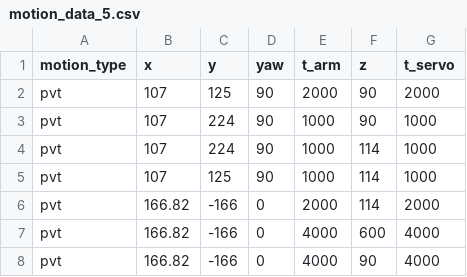
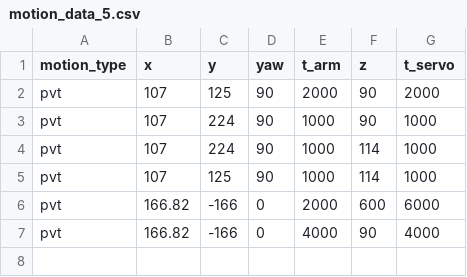
Before and after one commit to tzf230201/scara_arm, a CSV file: stepper_uirobot/d_ver/motion_data_5.csv, drawn as a sheet.

Commit message:
setup new motor (building uirobot stepper functions)

```diff
--- a/stepper_uirobot/d_ver/motion_data_5.csv
+++ b/stepper_uirobot/d_ver/motion_data_5.csv
@@ -5,4 +5,3 @@ pvt,107,224,90,1000,114,1000
 pvt,107,125,90,1000,114,1000
-pvt,166.82,-166,0,2000,114,2000
-pvt,166.82,-166,0,4000,600,4000
+pvt,166.82,-166,0,2000,600,6000
 pvt,166.82,-166,0,4000,90,4000
```
Also changed, not shown: 1 other file.
